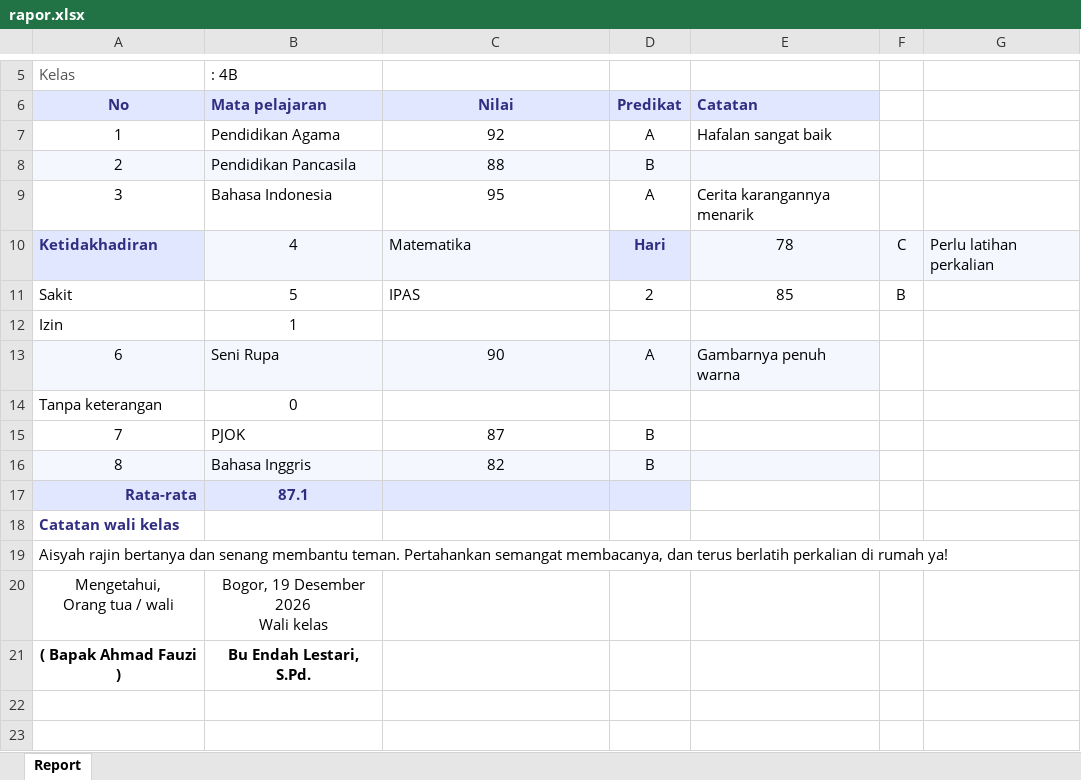
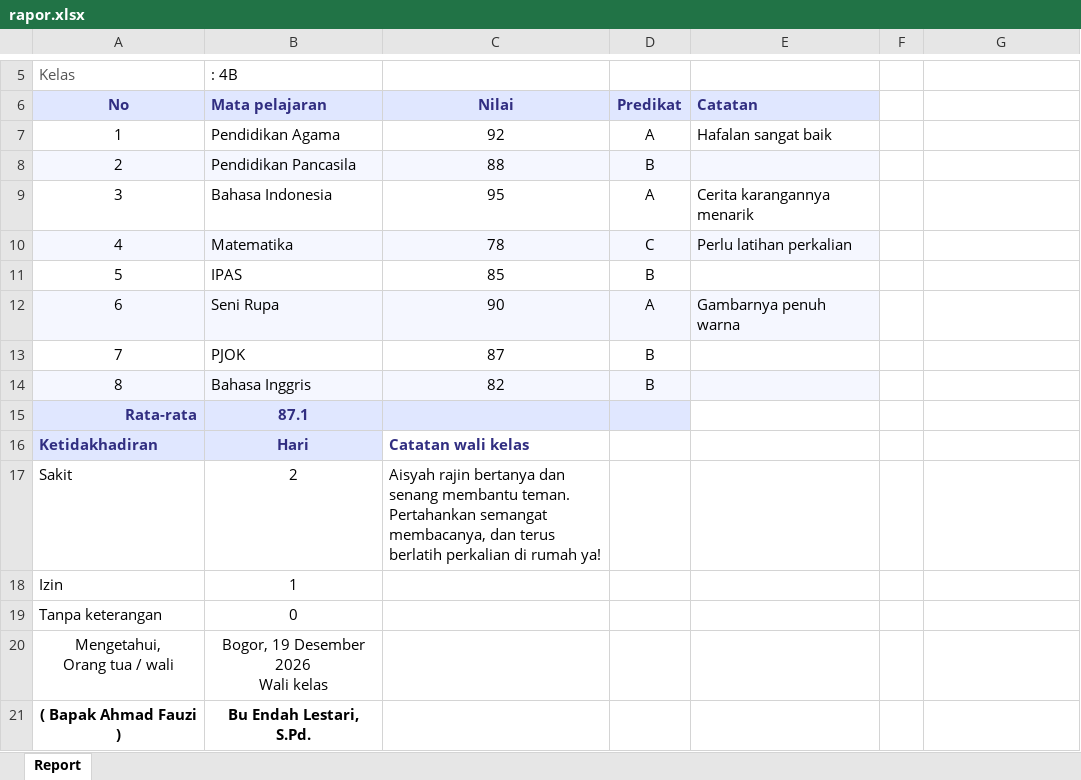
Before and after one commit to gvjavx/DdDesignReport-website, an Excel workbook: previews/rapor.xlsx, sheet Report, drawn as a sheet; only a part is shown, gaps mark what is left out; values as stored, in another font and other column widths than the file's, no borders; removed rows and columns are numbered as before the commit, all else as after; the diff names each change by its address in the sheet, - before the commit and + after, or states it on an @@ line.

```diff
--- a/previews/rapor.xlsx (sheet Report)
+++ b/previews/rapor.xlsx (sheet Report)
-row 10: Ketidakhadiran | 4 | Matematika | Hari | 78 | C | Perlu latihan perkalian
-row 11: Sakit | 5 | IPAS | 2 | 85 | B
+row 10: 4 | Matematika | 78 | C | Perlu latihan perkalian
+row 11: 5 | IPAS | 85 | B
-row 18: Catatan wali kelas
-row 19: Aisyah rajin bertanya dan senang membantu teman. Pertahankan semangat membacanya, dan terus berlatih perkalian di rumah ya!
+row 16: Ketidakhadiran | Hari | Catatan wali kelas
+row 17: Sakit | 2 | Aisyah rajin bertanya dan senang membantu teman. Pertahankan semangat membacanya, dan terus berlatih perkalian di rumah ya!
@@ row 12 moved to row 18: Izin @@
@@ row 14 moved to row 19: Tanpa keterangan @@
```
Also changed, not shown: previews/laba-rugi.xlsx, previews/labels.xlsx, 37 other files.
